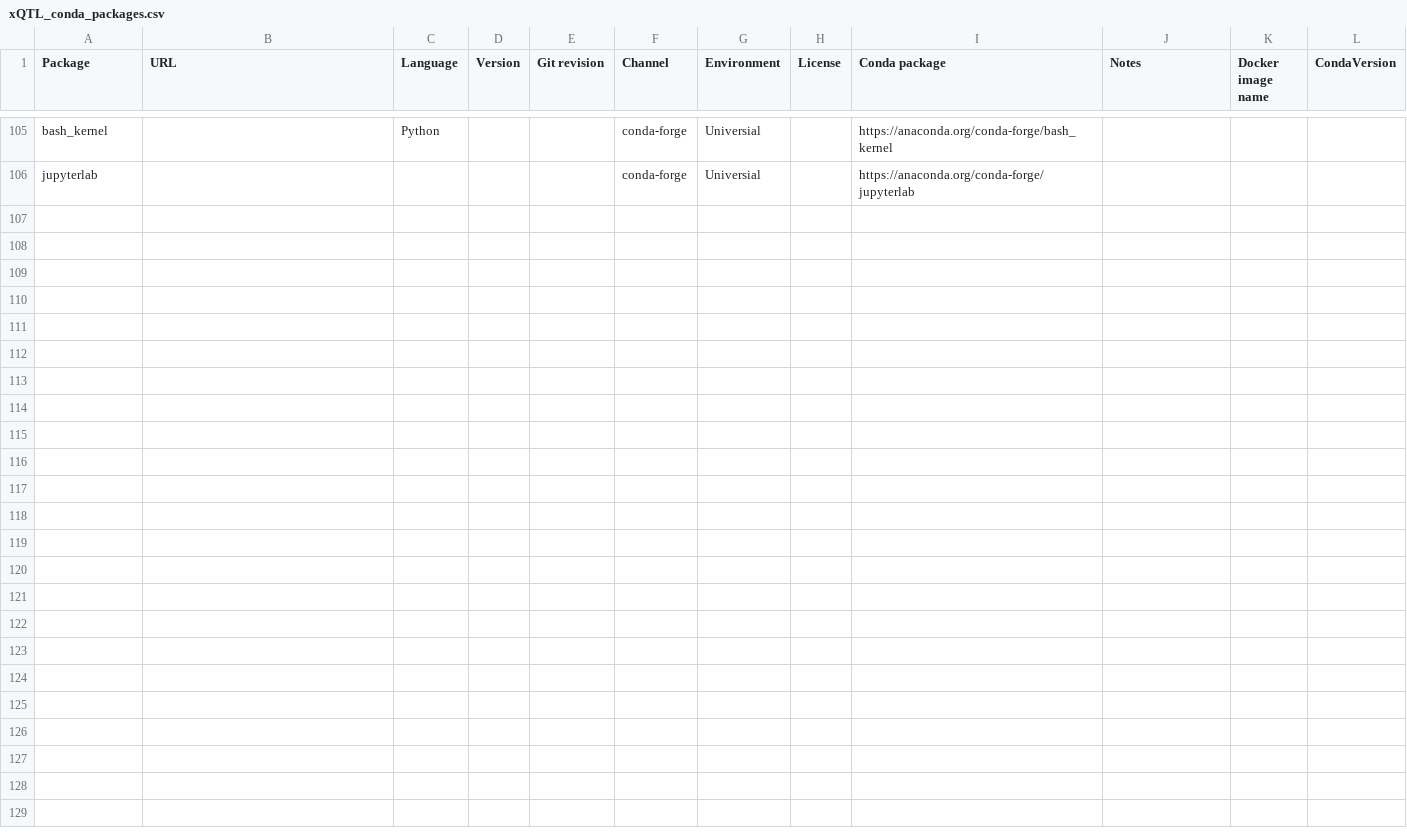
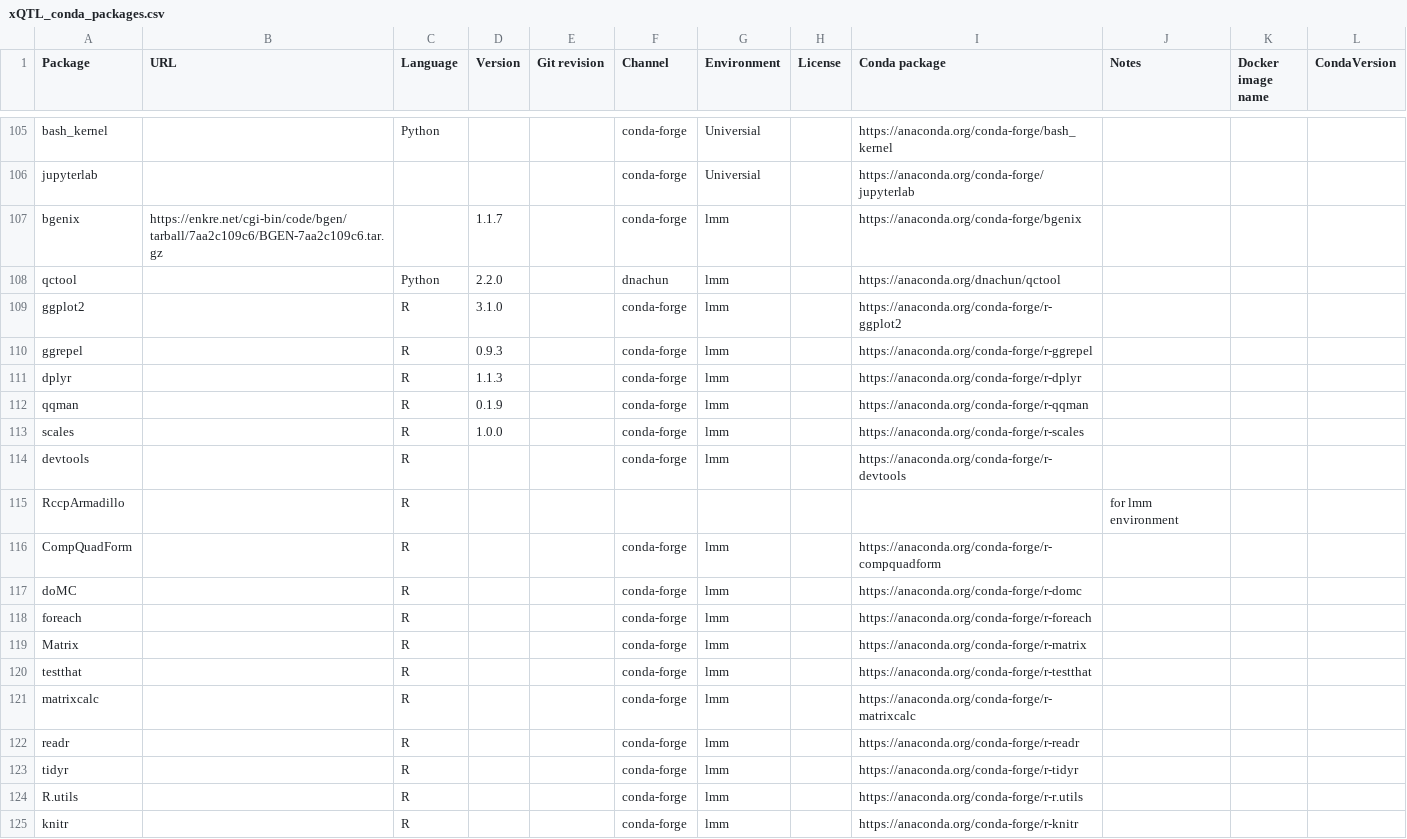
Before and after one commit to cumc/xqtl-protocol, a CSV file: code/misc/xQTL_conda_packages.csv, drawn as a sheet; only a part is shown, gaps mark what is left out; the diff covers the shown part only.

```diff
--- a/code/misc/xQTL_conda_packages.csv
+++ b/code/misc/xQTL_conda_packages.csv
@@ -106 +106,20 @@ bash_kernel,,Python,,,conda-forge,Universial,,https://anaconda.org/conda-forge/b
 jupyterlab,,,,,conda-forge,Universial,,https://anaconda.org/conda-forge/jupyterlab,,,
+bgenix,https://enkre.net/cgi-bin/code/bgen/tarball/7aa2c109c6/BGEN-7aa2c109c6.tar.gz,,1.1.7,,conda-forge,lmm,,https://anaconda.org/conda-forge/bgenix,,,
+qctool,,Python,2.2.0,,dnachun,lmm,,https://anaconda.org/dnachun/qctool,,,
+ggplot2,,R,3.1.0,,conda-forge,lmm,,https://anaconda.org/conda-forge/r-ggplot2,,,
+ggrepel,,R,0.9.3,,conda-forge,lmm,,https://anaconda.org/conda-forge/r-ggrepel,,,
+dplyr,,R,1.1.3,,conda-forge,lmm,,https://anaconda.org/conda-forge/r-dplyr,,,
+qqman,,R,0.1.9,,conda-forge,lmm,,https://anaconda.org/conda-forge/r-qqman,,,
+scales,,R,1.0.0,,conda-forge,lmm,,https://anaconda.org/conda-forge/r-scales,,,
+devtools,,R,,,conda-forge,lmm,,https://anaconda.org/conda-forge/r-devtools,,,
+RccpArmadillo,,R,,,,,,,for lmm environment,,
+CompQuadForm,,R,,,conda-forge,lmm,,https://anaconda.org/conda-forge/r-compquadform,,,
+doMC,,R,,,conda-forge,lmm,,https://anaconda.org/conda-forge/r-domc,,,
+foreach,,R,,,conda-forge,lmm,,https://anaconda.org/conda-forge/r-foreach,,,
+Matrix,,R,,,conda-forge,lmm,,https://anaconda.org/conda-forge/r-matrix,,,
+testthat,,R,,,conda-forge,lmm,,https://anaconda.org/conda-forge/r-testthat,,,
+matrixcalc,,R,,,conda-forge,lmm,,https://anaconda.org/conda-forge/r-matrixcalc,,,
+readr,,R,,,conda-forge,lmm,,https://anaconda.org/conda-forge/r-readr,,,
+tidyr,,R,,,conda-forge,lmm,,https://anaconda.org/conda-forge/r-tidyr,,,
+R.utils,,R,,,conda-forge,lmm,,https://anaconda.org/conda-forge/r-r.utils,,,
+knitr,,R,,,conda-forge,lmm,,https://anaconda.org/conda-forge/r-knitr,,,
```
Also changed, not shown: 11 added rows and 18 edited cells elsewhere in this file.
